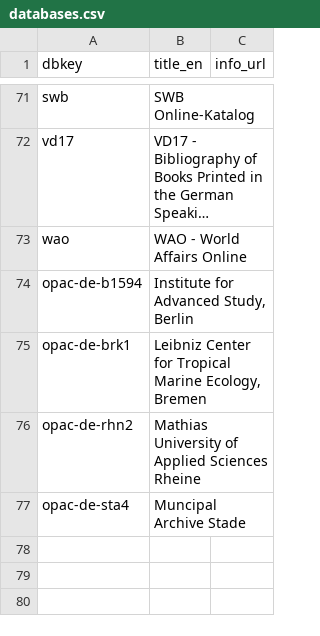
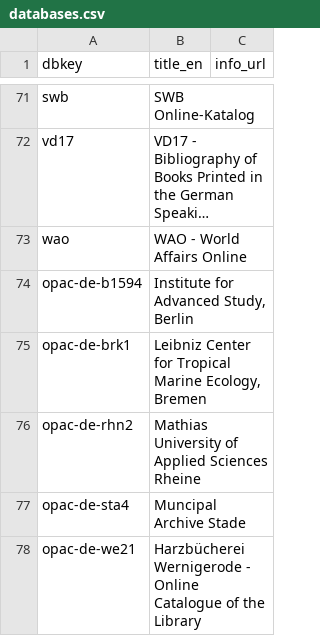
Before and after one commit to gbv/gsomenu, a CSV file: databases.csv, drawn as a sheet; only a part is shown, gaps mark what is left out; long unchanged cells end in …; the diff names each change by its address in the sheet, - before the commit and + after, or states it on an @@ line.

Commit message:
Update databases.csv: Add translation for opac-de-we21

```diff
--- a/databases.csv
+++ b/databases.csv
+row 78: opac-de-we21 | Harzbücherei Wernigerode - Online Catalogue of the Library
```
